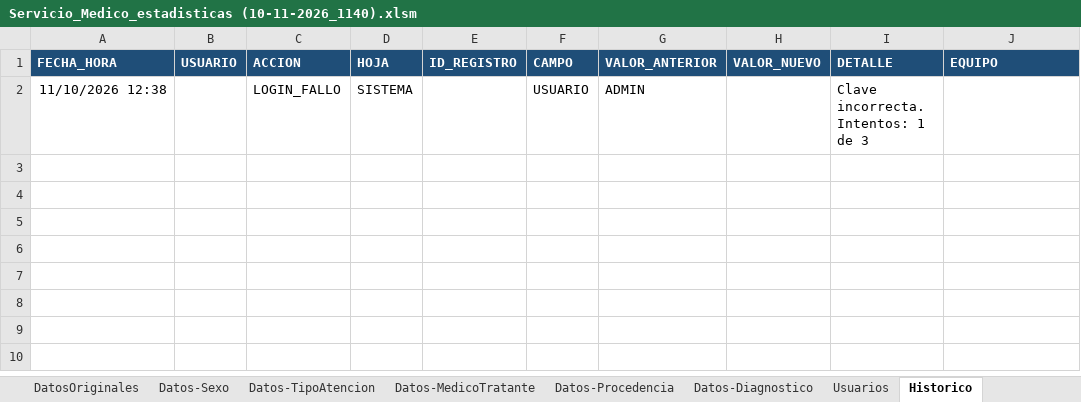
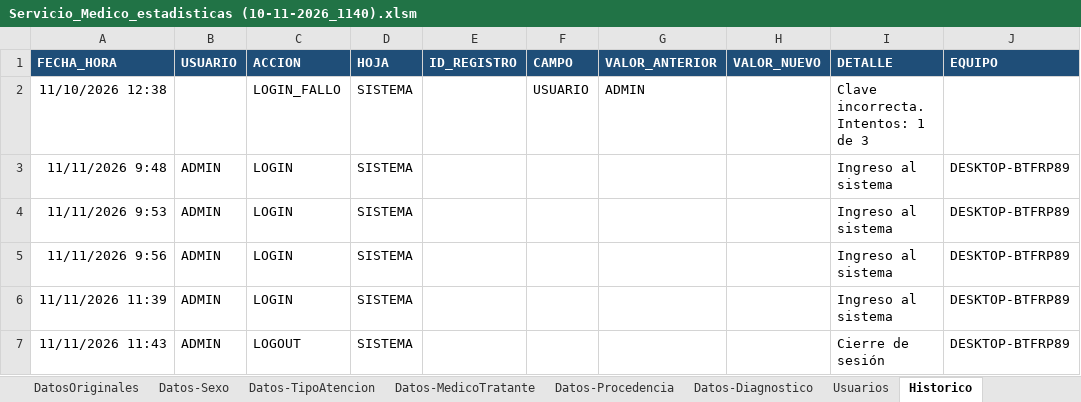
Before and after one commit to maciasblanco/estadisticas-servicioMedico, an Excel workbook: Servicio_Medico_estadisticas (10-11-2026_1140).xlsm, sheet Historico, drawn as a sheet; values as stored, in another font and other column widths than the file's, no borders; the diff names each change by its address in the sheet, - before the commit and + after, or states it on an @@ line.

Commit message:
actualizacion del sistema 11/11/2026 hora 1154

```diff
--- a/Servicio_Medico_estadisticas (10-11-2026_1140).xlsm (sheet Historico)
+++ b/Servicio_Medico_estadisticas (10-11-2026_1140).xlsm (sheet Historico)
+row 3: 11/11/2026 9:48 | ADMIN | LOGIN | SISTEMA |  |  |  |  | Ingreso al sistema | DESKTOP-BTFRP89
+row 4: 11/11/2026 9:53 | ADMIN | LOGIN | SISTEMA |  |  |  |  | Ingreso al sistema | DESKTOP-BTFRP89
+row 5: 11/11/2026 9:56 | ADMIN | LOGIN | SISTEMA |  |  |  |  | Ingreso al sistema | DESKTOP-BTFRP89
+row 6: 11/11/2026 11:39 | ADMIN | LOGIN | SISTEMA |  |  |  |  | Ingreso al sistema | DESKTOP-BTFRP89
+row 7: 11/11/2026 11:43 | ADMIN | LOGOUT | SISTEMA |  |  |  |  | Cierre de sesión | DESKTOP-BTFRP89
```
Also changed, not shown: sheet Usuarios, 23 other files.
